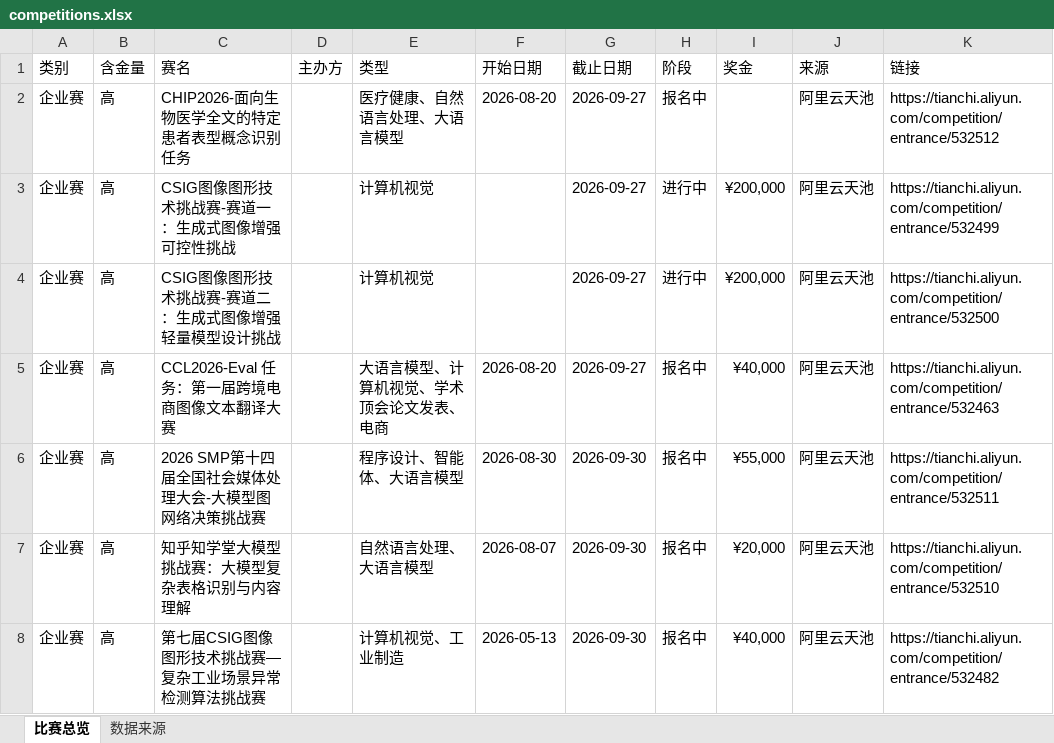
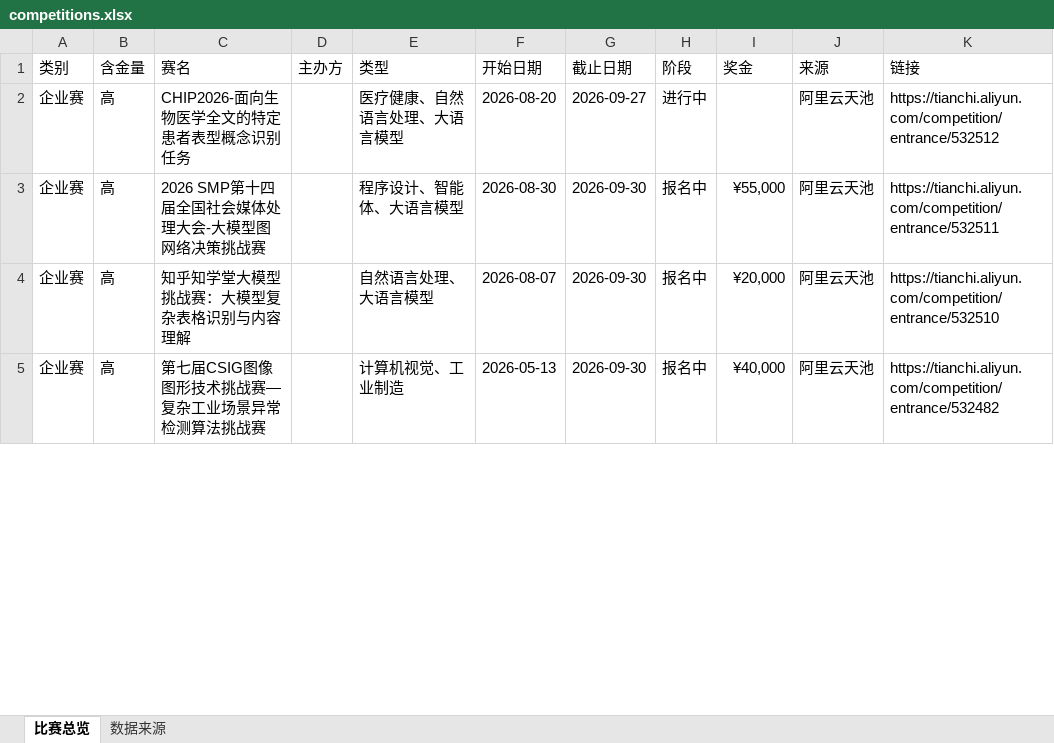
Before and after one commit to ArchaicRam/competition-radar, an Excel workbook: data/competitions.xlsx, sheet 比赛总览, drawn as a sheet; only a part is shown; values as stored, in another font and other column widths than the file's, no cell formats; removed rows and columns are numbered as before the commit, all else as after; the diff covers the shown part only; the diff names each change by its address in the sheet, - before the commit and + after, or states it on an @@ line.

```diff
--- a/data/competitions.xlsx (sheet 比赛总览)
+++ b/data/competitions.xlsx (sheet 比赛总览)
-H2 (阶段): 报名中
+H2 (阶段): 进行中
-row 3: 企业赛 | 高 | CSIG图像图形技术挑战赛-赛道一：生成式图像增强可控性挑战 |  | 计算机视觉 |  | 2026-09-27 | 进行中 | ¥200,000 | 阿里云天池 | https://tianchi.aliyun.com/competition/entrance/532499
-row 4: 企业赛 | 高 | CSIG图像图形技术挑战赛-赛道二：生成式图像增强轻量模型设计挑战 |  | 计算机视觉 |  | 2026-09-27 | 进行中 | ¥200,000 | 阿里云天池 | https://tianchi.aliyun.com/competition/entrance/532500
-row 5: 企业赛 | 高 | CCL2026-Eval 任务：第一届跨境电商图像文本翻译大赛 |  | 大语言模型、计算机视觉、学术顶会论文发表、电商 | 2026-08-20 | 2026-09-27 | 报名中 | ¥40,000 | 阿里云天池 | https://tianchi.aliyun.com/competition/entrance/532463
```
Also changed, not shown: 3 added rows, 3 removed rows and 4 edited cells elsewhere in this sheet, sheet 数据来源, cell formats, 2 other files.
